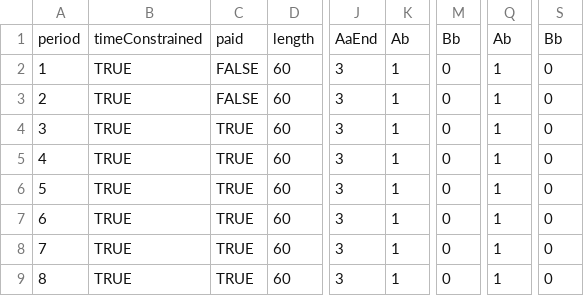
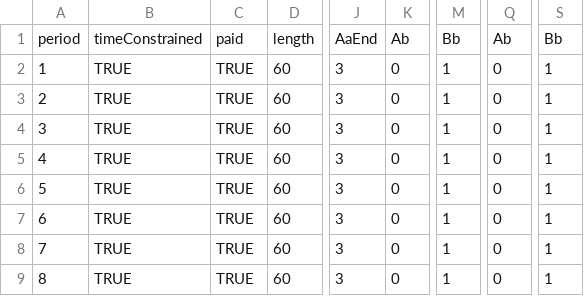
Before and after one commit to Leeps-Lab/ConG, a CSV file: configs/test.csv, drawn as a sheet; only a part is shown, gaps mark what is left out; the diff names each change by its address in the sheet, - before the commit and + after, or states it on an @@ line.

```diff
--- a/configs/test.csv
+++ b/configs/test.csv
-C2:C3: FALSE
+C2:C3: TRUE
-K2:K9: 1
+K2:K9: 0
-M2:M9: 0
+M2:M9: 1
-Q2:Q9: 1
+Q2:Q9: 0
-S2:S9: 0
+S2:S9: 1
```
Also changed, not shown: 11 other files.
